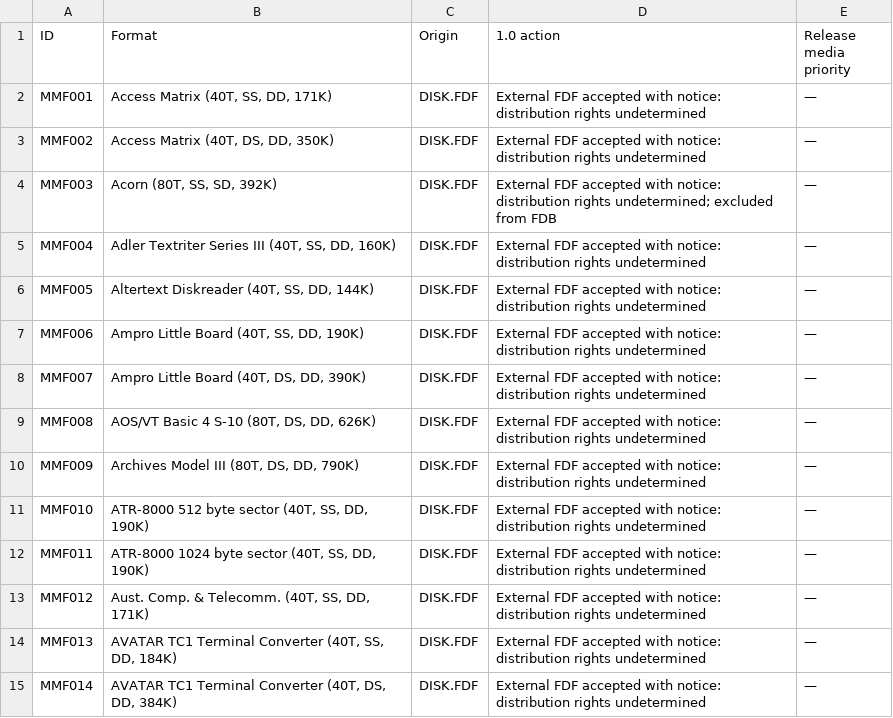
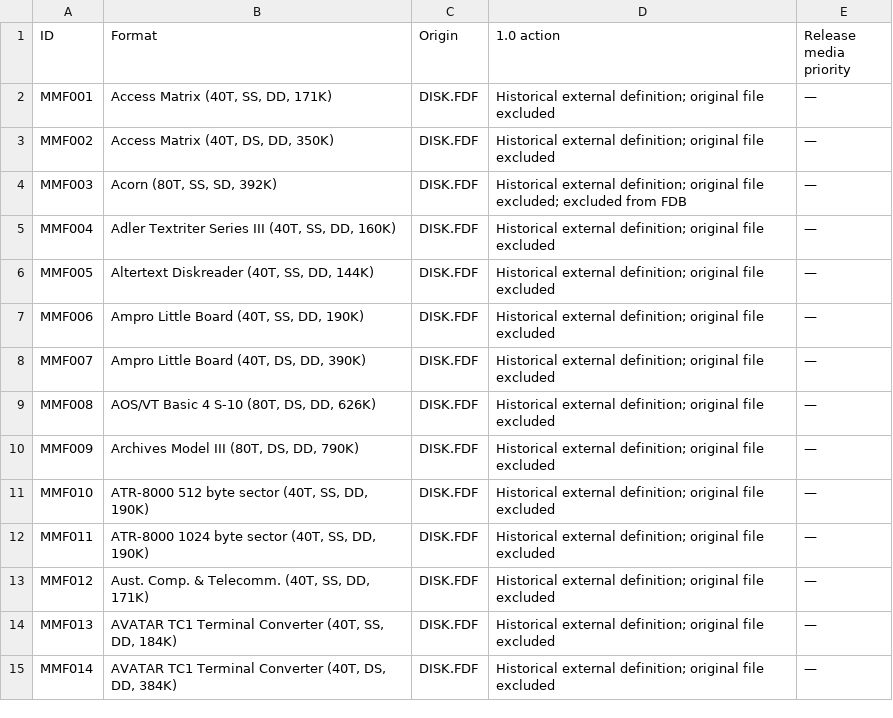
Before and after one commit to CPMArchives/BetterCPM, a TSV file: packaging/1.0/montezuma-formats.tsv, drawn as a sheet; only a part is shown; the diff covers the shown part only.

Commit message:
Document qualified P2DOS and native catalogue distribution

```diff
--- a/packaging/1.0/montezuma-formats.tsv
+++ b/packaging/1.0/montezuma-formats.tsv
@@ -1,15 +1,15 @@
 ID	Format	Origin	1.0 action	Release media priority
-MMF001	Access Matrix (40T, SS, DD, 171K)	DISK.FDF	External FDF accepted with notice: distribution rights undetermined	—
-MMF002	Access Matrix (40T, DS, DD, 350K)	DISK.FDF	External FDF accepted with notice: distribution rights undetermined	—
-MMF003	Acorn (80T, SS, SD, 392K)	DISK.FDF	External FDF accepted with notice: distribution rights undetermined; excluded from FDB	—
-MMF004	Adler Textriter Series III (40T, SS, DD, 160K)	DISK.FDF	External FDF accepted with notice: distribution rights undetermined	—
-MMF005	Altertext Diskreader (40T, SS, DD, 144K)	DISK.FDF	External FDF accepted with notice: distribution rights undetermined	—
-MMF006	Ampro Little Board (40T, SS, DD, 190K)	DISK.FDF	External FDF accepted with notice: distribution rights undetermined	—
-MMF007	Ampro Little Board (40T, DS, DD, 390K)	DISK.FDF	External FDF accepted with notice: distribution rights undetermined	—
-MMF008	AOS/VT Basic 4 S-10 (80T, DS, DD, 626K)	DISK.FDF	External FDF accepted with notice: distribution rights undetermined	—
-MMF009	Archives Model III (80T, DS, DD, 790K)	DISK.FDF	External FDF accepted with notice: distribution rights undetermined	—
-MMF010	ATR-8000 512 byte sector (40T, SS, DD, 190K)	DISK.FDF	External FDF accepted with notice: distribution rights undetermined	—
-MMF011	ATR-8000 1024 byte sector (40T, SS, DD, 190K)	DISK.FDF	External FDF accepted with notice: distribution rights undetermined	—
-MMF012	Aust. Comp. & Telecomm. (40T, SS, DD, 171K)	DISK.FDF	External FDF accepted with notice: distribution rights undetermined	—
-MMF013	AVATAR TC1 Terminal Converter (40T, SS, DD, 184K)	DISK.FDF	External FDF accepted with notice: distribution rights undetermined	—
-MMF014	AVATAR TC1 Terminal Converter (40T, DS, DD, 384K)	DISK.FDF	External FDF accepted with notice: distribution rights undetermined	—
+MMF001	Access Matrix (40T, SS, DD, 171K)	DISK.FDF	Historical external definition; original file excluded	—
+MMF002	Access Matrix (40T, DS, DD, 350K)	DISK.FDF	Historical external definition; original file excluded	—
+MMF003	Acorn (80T, SS, SD, 392K)	DISK.FDF	Historical external definition; original file excluded; excluded from FDB	—
+MMF004	Adler Textriter Series III (40T, SS, DD, 160K)	DISK.FDF	Historical external definition; original file excluded	—
+MMF005	Altertext Diskreader (40T, SS, DD, 144K)	DISK.FDF	Historical external definition; original file excluded	—
+MMF006	Ampro Little Board (40T, SS, DD, 190K)	DISK.FDF	Historical external definition; original file excluded	—
+MMF007	Ampro Little Board (40T, DS, DD, 390K)	DISK.FDF	Historical external definition; original file excluded	—
+MMF008	AOS/VT Basic 4 S-10 (80T, DS, DD, 626K)	DISK.FDF	Historical external definition; original file excluded	—
+MMF009	Archives Model III (80T, DS, DD, 790K)	DISK.FDF	Historical external definition; original file excluded	—
+MMF010	ATR-8000 512 byte sector (40T, SS, DD, 190K)	DISK.FDF	Historical external definition; original file excluded	—
+MMF011	ATR-8000 1024 byte sector (40T, SS, DD, 190K)	DISK.FDF	Historical external definition; original file excluded	—
+MMF012	Aust. Comp. & Telecomm. (40T, SS, DD, 171K)	DISK.FDF	Historical external definition; original file excluded	—
+MMF013	AVATAR TC1 Terminal Converter (40T, SS, DD, 184K)	DISK.FDF	Historical external definition; original file excluded	—
+MMF014	AVATAR TC1 Terminal Converter (40T, DS, DD, 384K)	DISK.FDF	Historical external definition; original file excluded	—
```
Also changed, not shown: 82 edited cells elsewhere in this file, 13 other files.
